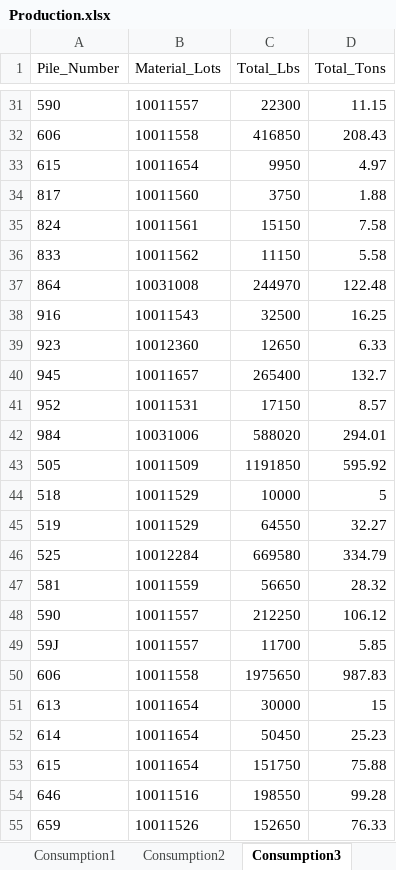
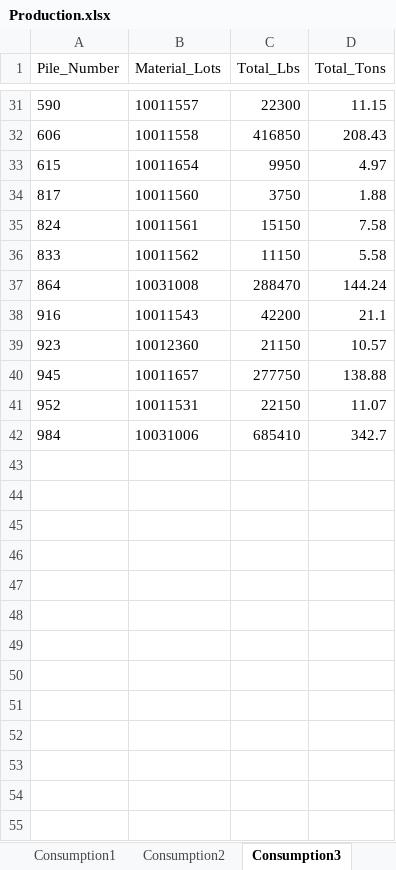
Before and after one commit to Harsco36Map/Yardmap, an Excel workbook: Production.xlsx, sheet Consumption3, drawn as a sheet; only a part is shown, gaps mark what is left out; values as stored, in another font and other column widths than the file's, no borders; the diff covers the shown part only; the diff names each change by its address in the sheet, - before the commit and + after, or states it on an @@ line.

Commit message:
Add files via upload

```diff
--- a/Production.xlsx (sheet Consumption3)
+++ b/Production.xlsx (sheet Consumption3)
-C37 (Total_Lbs): 244970
+C37 (Total_Lbs): 288470
-D37 (Total_Tons): 122.48
+D37 (Total_Tons): 144.24
-C38 (Total_Lbs): 32500
+C38 (Total_Lbs): 42200
-D38 (Total_Tons): 16.25
+D38 (Total_Tons): 21.1
-C39 (Total_Lbs): 12650
+C39 (Total_Lbs): 21150
-D39 (Total_Tons): 6.33
+D39 (Total_Tons): 10.57
-C40 (Total_Lbs): 265400
+C40 (Total_Lbs): 277750
-D40 (Total_Tons): 132.7
+D40 (Total_Tons): 138.88
-C41 (Total_Lbs): 17150
+C41 (Total_Lbs): 22150
-D41 (Total_Tons): 8.57
+D41 (Total_Tons): 11.07
-C42 (Total_Lbs): 588020
+C42 (Total_Lbs): 685410
-D42 (Total_Tons): 294.01
+D42 (Total_Tons): 342.7
-row 43: 505 | 10011509 | 1191850 | 595.92
-row 44: 518 | 10011529 | 10000 | 5
-row 45: 519 | 10011529 | 64550 | 32.27
-row 46: 525 | 10012284 | 669580 | 334.79
-row 47: 581 | 10011559 | 56650 | 28.32
-row 48: 590 | 10011557 | 212250 | 106.12
-row 49: 59J | 10011557 | 11700 | 5.85
-row 50: 606 | 10011558 | 1975650 | 987.83
-row 51: 613 | 10011654 | 30000 | 15
-row 52: 614 | 10011654 | 50450 | 25.23
-row 53: 615 | 10011654 | 151750 | 75.88
-row 54: 646 | 10011516 | 198550 | 99.28
-row 55: 659 | 10011526 | 152650 | 76.33
```
Also changed, not shown: 18 removed rows and 30 edited cells elsewhere in this sheet, sheet Consumption2, sheet Burning, sheet Consumption1.
